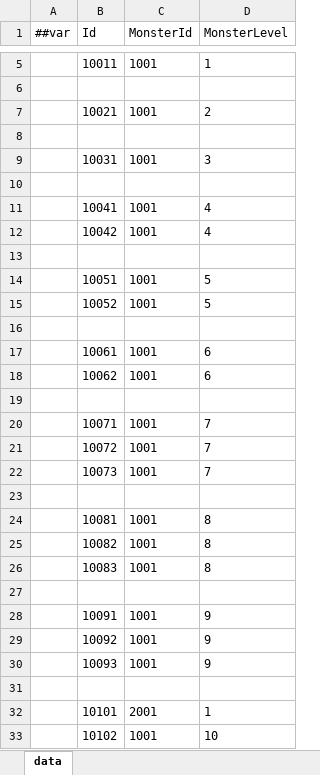
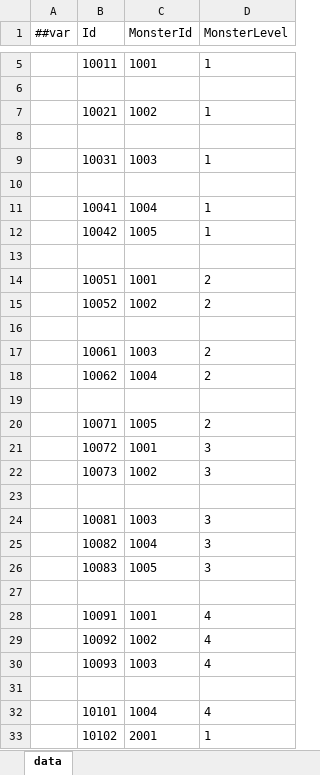
Before and after one commit to snakeazh/cardClient, an Excel workbook: Config/MonsterGroupConfig.xlsx, sheet data, drawn as a sheet; only a part is shown, gaps mark what is left out; values as stored, in another font and other column widths than the file's, no borders; the diff covers the shown part only; the diff names each change by its address in the sheet, - before the commit and + after, or states it on an @@ line.

```diff
--- a/Config/MonsterGroupConfig.xlsx (sheet data)
+++ b/Config/MonsterGroupConfig.xlsx (sheet data)
-C7 (MonsterId): 1001
+C7 (MonsterId): 1002
-D7 (MonsterLevel): 2
+D7 (MonsterLevel): 1
-C9 (MonsterId): 1001
+C9 (MonsterId): 1003
-D9 (MonsterLevel): 3
+D9 (MonsterLevel): 1
-C11 (MonsterId): 1001
+C11 (MonsterId): 1004
-D11:D12 (MonsterLevel): 4
+D11:D12 (MonsterLevel): 1
-C12 (MonsterId): 1001
+C12 (MonsterId): 1005
-D14:D15 (MonsterLevel): 5
+D14:D15 (MonsterLevel): 2
-C15 (MonsterId): 1001
+C15 (MonsterId): 1002
-C17 (MonsterId): 1001
+C17 (MonsterId): 1003
-D17:D18 (MonsterLevel): 6
+D17:D18 (MonsterLevel): 2
-C18 (MonsterId): 1001
+C18 (MonsterId): 1004
-C20 (MonsterId): 1001
+C20 (MonsterId): 1005
-D20 (MonsterLevel): 7
+D20 (MonsterLevel): 2
-D21:D22 (MonsterLevel): 7
+D21:D22 (MonsterLevel): 3
-C22 (MonsterId): 1001
+C22 (MonsterId): 1002
-C24 (MonsterId): 1001
+C24 (MonsterId): 1003
-D24:D26 (MonsterLevel): 8
+D24:D26 (MonsterLevel): 3
-C25 (MonsterId): 1001
+C25 (MonsterId): 1004
-C26 (MonsterId): 1001
+C26 (MonsterId): 1005
-D28:D30 (MonsterLevel): 9
+D28:D30 (MonsterLevel): 4
-C29 (MonsterId): 1001
+C29 (MonsterId): 1002
-C30 (MonsterId): 1001
+C30 (MonsterId): 1003
-C32 (MonsterId): 2001
+C32 (MonsterId): 1004
-D32 (MonsterLevel): 1
+D32 (MonsterLevel): 4
-C33 (MonsterId): 1001
+C33 (MonsterId): 2001
-D33 (MonsterLevel): 10
+D33 (MonsterLevel): 1
```
Also changed, not shown: 2 edited cells elsewhere in this sheet, Config/LevelConfig.xlsx, Config/MonsterConfig.xlsx, 3 other files.
